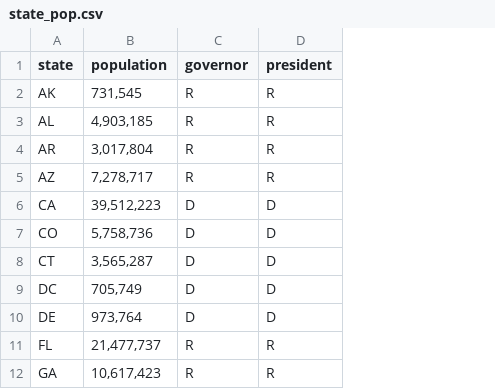
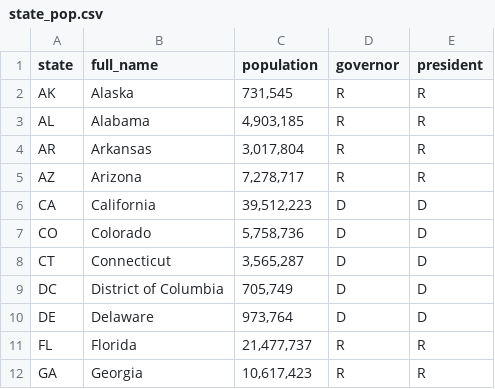
Before and after one commit to seufet/viz, a CSV file: state_pop.csv, drawn as a sheet; only a part is shown; the diff names each change by its address in the sheet, - before the commit and + after, or states it on an @@ line.

Commit message:
full state names

```diff
--- a/state_pop.csv
+++ b/state_pop.csv
+column B (full_name), rows 2-12: Alaska | Alabama | Arkansas | Arizona | California | Colorado | Connecticut | District of Columbia | Delaware | Florida | Georgia
```
